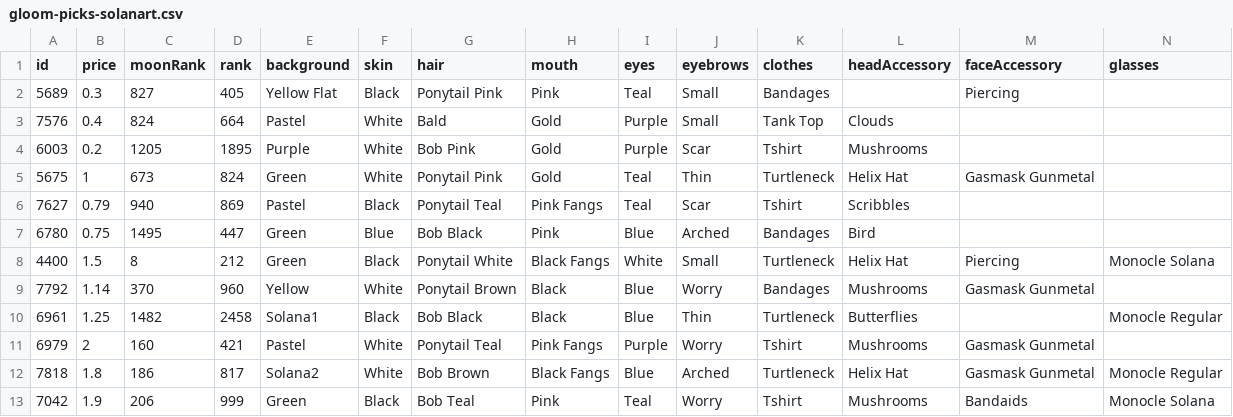
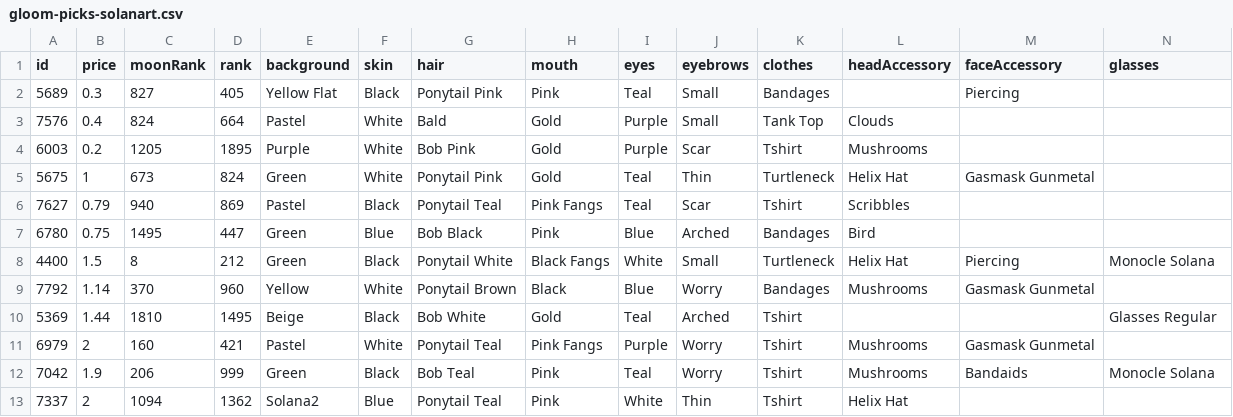
Before and after one commit to braposo/gloom-monitor, a CSV file: gloom-picks-solanart.csv, drawn as a sheet; only a part is shown; removed rows and columns are numbered as before the commit, all else as after; rows hold the shown columns only; the diff names each change by its address in the sheet, - before the commit and + after, or states it on an @@ line.

Commit message:
Flat: latest data (2021-11-28T21:40:27.560Z) {   "date": "2021-11-28T21:40:27.560Z",   "files": [     {       "name": "gloom-data-magiceden.csv",       "deltaBytes": 217,       "source": "https://api-mainnet.magiceden.io/rpc/getListedNFTsByQuery?q=%7B%22%24match%22%3A%7B%22collectionSymbol%22%3A%22gloom_punk_club%22%7D%2C%22%24sort%22%3A%7B%22takerAmount%22%3A1%2C%22createdAt%22%3A-1%7D%7D"     },     {       "name": "gloom-data-solanart.csv",       "deltaBytes": 846,       "source": "https://qzlsklfacc.medianetwork.cloud/nft_for_sale?collection=gloompunk"     },     {       "name": "gloom-picks-solanart.csv",       "deltaBytes": -56,       "source": "https://qzlsklfacc.medianetwork.cloud/nft_for_sale?collection=gloompunk"     }   ] }

```diff
--- a/gloom-picks-solanart.csv
+++ b/gloom-picks-solanart.csv
-row 10: 6961 | 1.25 | 1482 | 2458 | Solana1 | Black | Bob Black | Black | Blue | Thin | Turtleneck | Butterflies |  | Monocle Regular
+row 10: 5369 | 1.44 | 1810 | 1495 | Beige | Black | Bob White | Gold | Teal | Arched | Tshirt |  |  | Glasses Regular
-row 12: 7818 | 1.8 | 186 | 817 | Solana2 | White | Bob Brown | Black Fangs | Blue | Arched | Turtleneck | Helix Hat | Gasmask Gunmetal | Monocle Regular
+row 13: 7337 | 2 | 1094 | 1362 | Solana2 | Blue | Ponytail Teal | Pink | White | Thin | Tshirt | Helix Hat
```
Also changed, not shown: gloom-data-magiceden.csv, gloom-data-solanart.csv.
